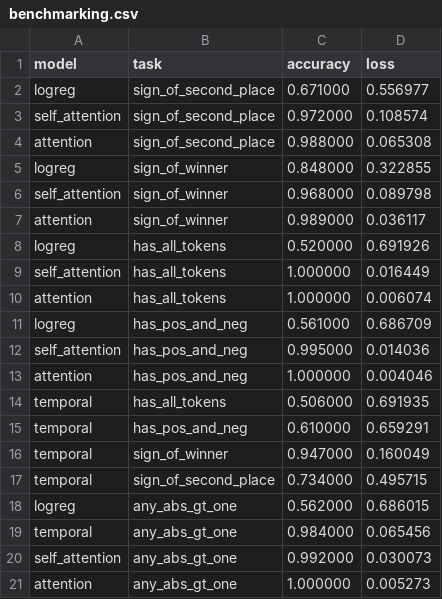
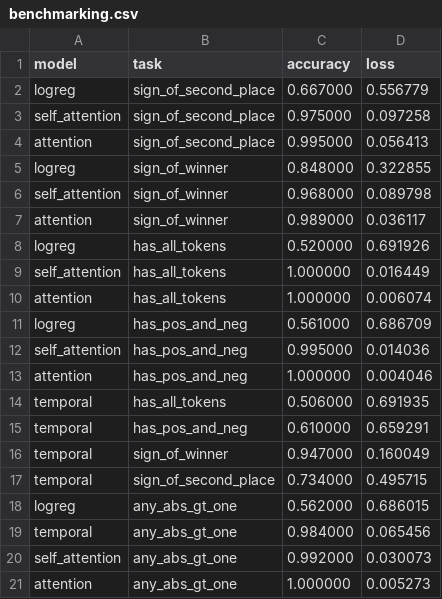
Before and after one commit to gsmafra/transformers-from-scratch, a CSV file: benchmarks/benchmarking.csv, drawn as a sheet.

Commit message:
refactor: output logits for stability; switch to BCEWithLogitsLoss; update accuracy thresholding and probability logging

```diff
--- a/benchmarks/benchmarking.csv
+++ b/benchmarks/benchmarking.csv
@@ -1,5 +1,5 @@
 model,task,accuracy,loss
-logreg,sign_of_second_place,0.671000,0.556977
-self_attention,sign_of_second_place,0.972000,0.108574
-attention,sign_of_second_place,0.988000,0.065308
+logreg,sign_of_second_place,0.667000,0.556779
+self_attention,sign_of_second_place,0.975000,0.097258
+attention,sign_of_second_place,0.995000,0.056413
 logreg,sign_of_winner,0.848000,0.322855
```
Also changed, not shown: 8 other files.
